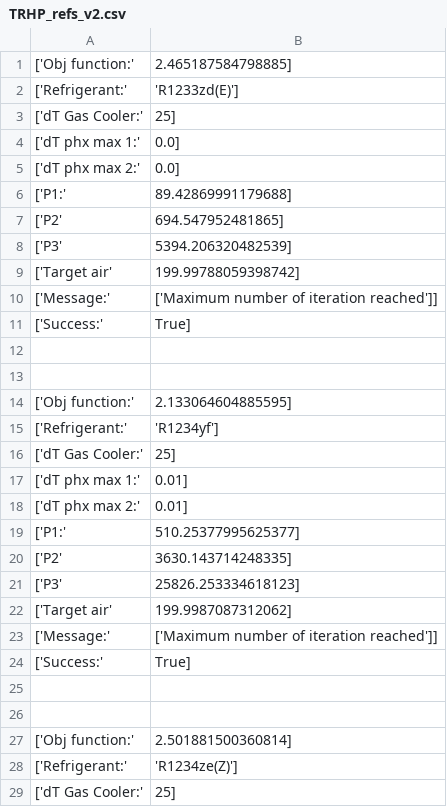
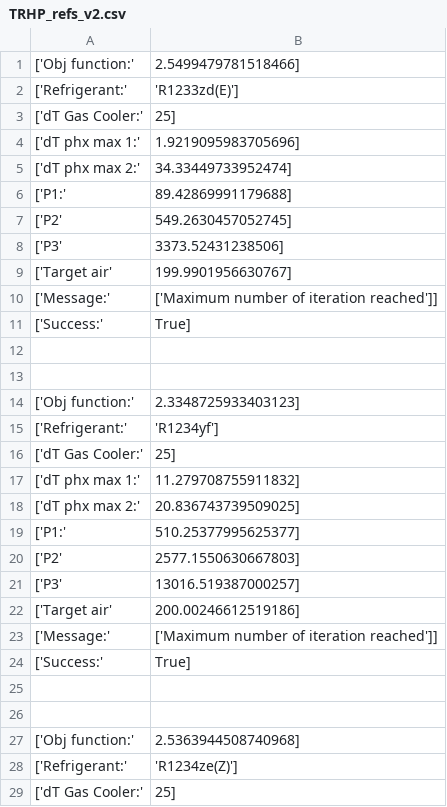
Before and after one commit to waikato-ahuora-smart-energy-systems/HeatPumpLab, a CSV file: TRHP_refs_v2.csv, drawn as a sheet; only a part is shown; the diff covers the shown part only.

Commit message:
keri

```diff
--- a/TRHP_refs_v2.csv
+++ b/TRHP_refs_v2.csv
@@ -1,10 +1,10 @@
-['Obj function:', 2.465187584798885]
+['Obj function:', 2.5499479781518466]
 ['Refrigerant:', 'R1233zd(E)']
 ['dT Gas Cooler:', 25]
-['dT phx max 1:', 0.0]
-['dT phx max 2:', 0.0]
+['dT phx max 1:', 1.9219095983705696]
+['dT phx max 2:', 34.33449733952474]
 ['P1:', 89.42869991179688]
-['P2', 694.547952481865]
-['P3', 5394.206320482539]
-['Target air', 199.99788059398742]
+['P2', 549.2630457052745]
+['P3', 3373.52431238506]
+['Target air', 199.9901956630767]
 ['Message:', ['Maximum number of iteration reached']]
@@ -13,11 +13,11 @@
 
-['Obj function:', 2.133064604885595]
+['Obj function:', 2.3348725933403123]
 ['Refrigerant:', 'R1234yf']
 ['dT Gas Cooler:', 25]
-['dT phx max 1:', 0.01]
-['dT phx max 2:', 0.01]
+['dT phx max 1:', 11.279708755911832]
+['dT phx max 2:', 20.836743739509025]
 ['P1:', 510.25377995625377]
-['P2', 3630.143714248335]
-['P3', 25826.253334618123]
-['Target air', 199.9987087312062]
+['P2', 2577.1550630667803]
+['P3', 13016.519387000257]
+['Target air', 200.00246612519186]
 ['Message:', ['Maximum number of iteration reached']]
@@ -26,3 +26,3 @@
 
-['Obj function:', 2.501881500360814]
+['Obj function:', 2.5363944508740968]
 ['Refrigerant:', 'R1234ze(Z)']
```
Also changed, not shown: 53 edited cells elsewhere in this file.
